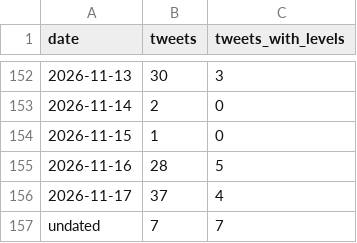
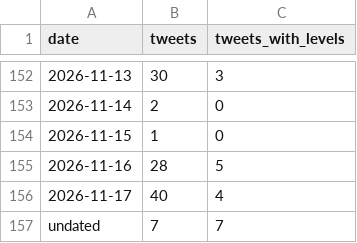
Before and after one commit to kfccolonel1/LVLS, a CSV file: archive/tweets/INDEX.csv, drawn as a sheet; only a part is shown, gaps mark what is left out.

Commit message:
history: tweets 2026-11-17 19:15

```diff
--- a/archive/tweets/INDEX.csv
+++ b/archive/tweets/INDEX.csv
@@ -155,3 +155,3 @@ date,tweets,tweets_with_levels
 2026-11-16,28,5
-2026-11-17,37,4
+2026-11-17,40,4
 undated,7,7
```
Also changed, not shown: 1 other file.
